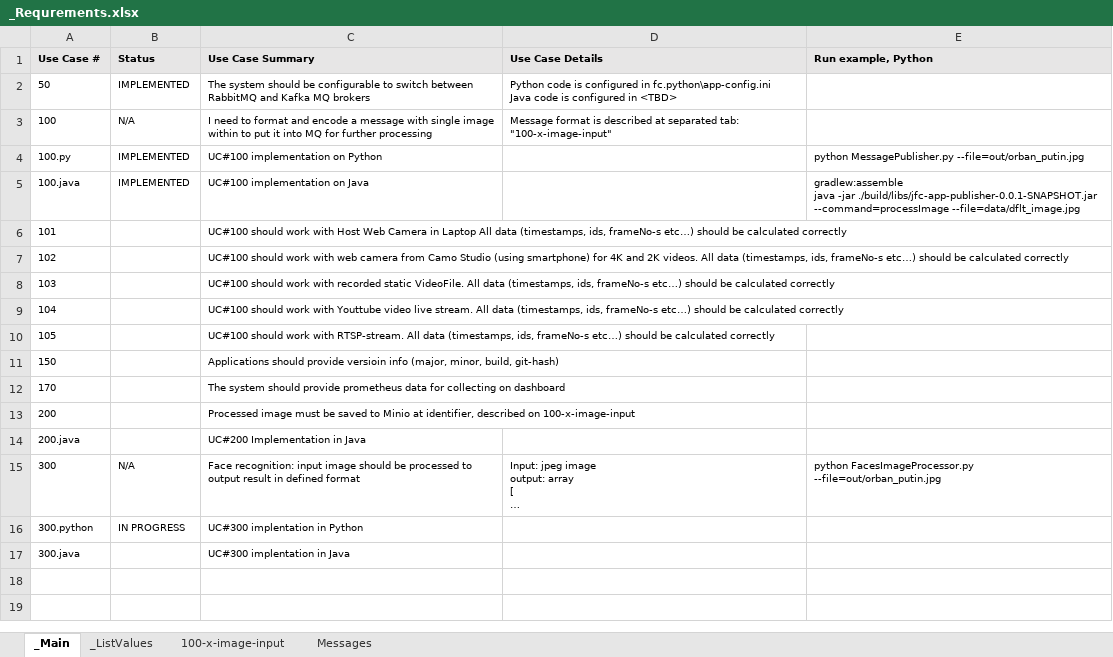
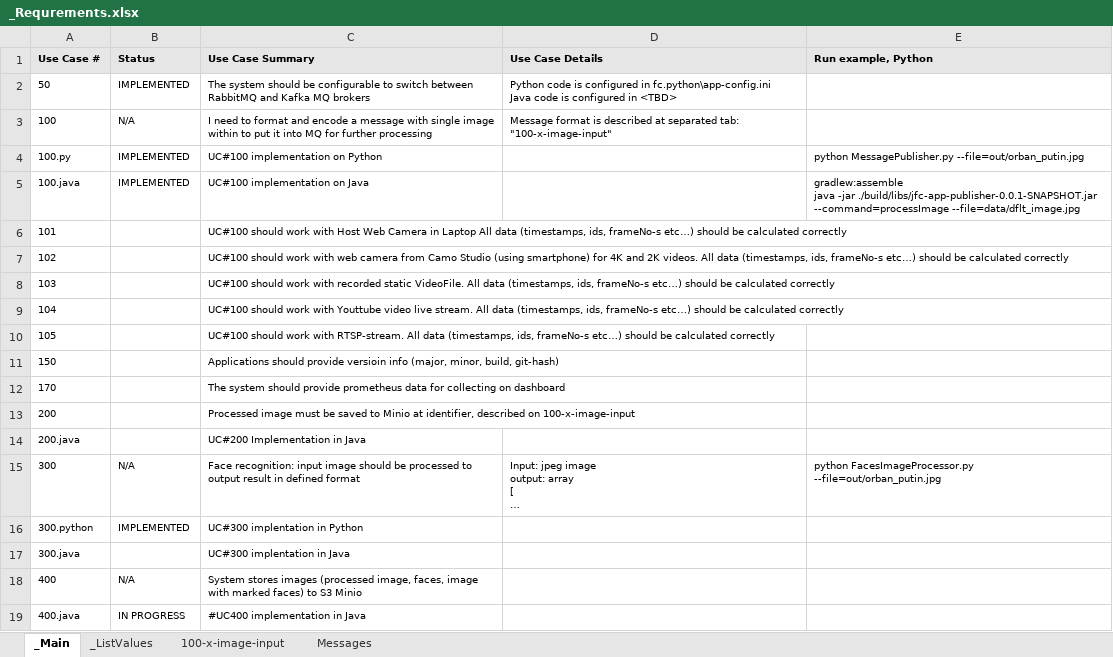
Before and after one commit to vadim-kosarev/fc, an Excel workbook: doc/_Requrements.xlsx, sheet _Main, drawn as a sheet; long unchanged cells end in …; values as stored, in another font and other column widths than the file's, no borders; conditional formats not drawn; the diff names each change by its address in the sheet, - before the commit and + after, or states it on an @@ line.

Commit message:
UC400.java

```diff
--- a/doc/_Requrements.xlsx (sheet _Main)
+++ b/doc/_Requrements.xlsx (sheet _Main)
-B16 (Status): IN PROGRESS
+B16 (Status): IMPLEMENTED
+row 18: 400 | N/A | System stores images (processed image, faces, image with marked faces) to S3 Minio
+row 19: 400.java | IN PROGRESS | #UC400 implementation in Java
```
Also changed, not shown: charts or pictures, 4 other files.
